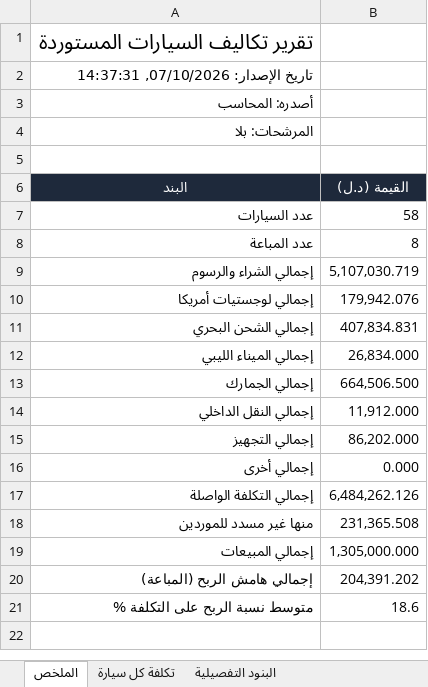
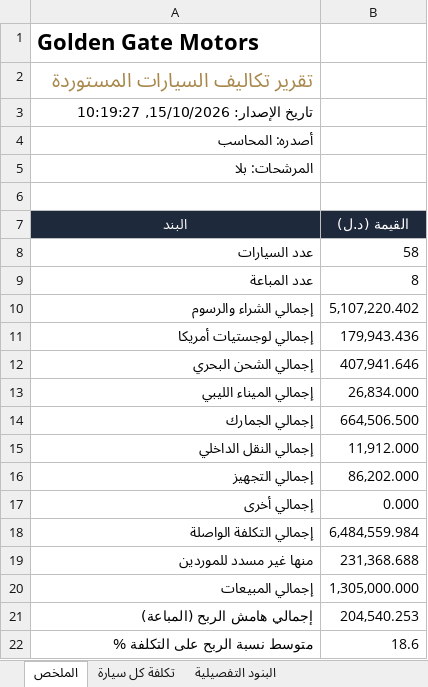
Before and after one commit to moaidshubana-eng/Ex-Libya, an Excel workbook: car-auction/docs/samples/cost-report.xlsx, sheet الملخص, drawn as a sheet; values as stored, in another font and other column widths than the file's, no borders; addresses are those after the commit; the diff names each change by its address in the sheet, - before the commit and + after, or states it on an @@ line.

```diff
--- a/car-auction/docs/samples/cost-report.xlsx (sheet الملخص)
+++ b/car-auction/docs/samples/cost-report.xlsx (sheet الملخص)
+row 1: Golden Gate Motors
-A2 text colour: black
+A2 text colour: #A8874A, text size: smaller
-A3 (البند): تاريخ الإصدار: 07/10/2026, 14:37:31
+A3 (البند): تاريخ الإصدار: 15/10/2026, 10:19:27
-B10 (القيمة (د.ل)): 5,107,030.719
+B10 (القيمة (د.ل)): 5,107,220.402
-B11 (القيمة (د.ل)): 179,942.076
+B11 (القيمة (د.ل)): 179,943.436
-B12 (القيمة (د.ل)): 407,834.831
+B12 (القيمة (د.ل)): 407,941.646
-B18 (القيمة (د.ل)): 6,484,262.126
+B18 (القيمة (د.ل)): 6,484,559.984
-B19 (القيمة (د.ل)): 231,365.508
+B19 (القيمة (د.ل)): 231,368.688
-B21 (القيمة (د.ل)): 204,391.202
+B21 (القيمة (د.ل)): 204,540.253
```
Also changed, not shown: sheet البنود التفصيلية, sheet تكلفة كل سيارة, 31 other files.
